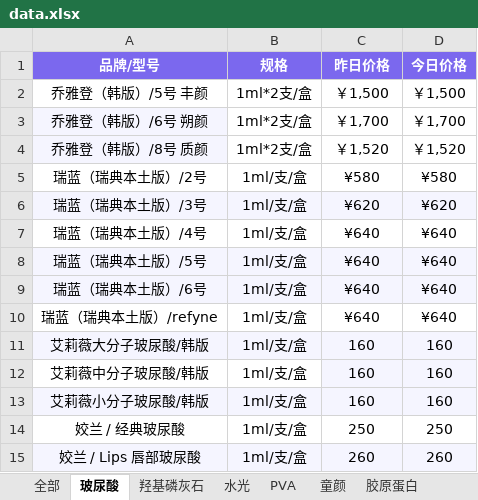
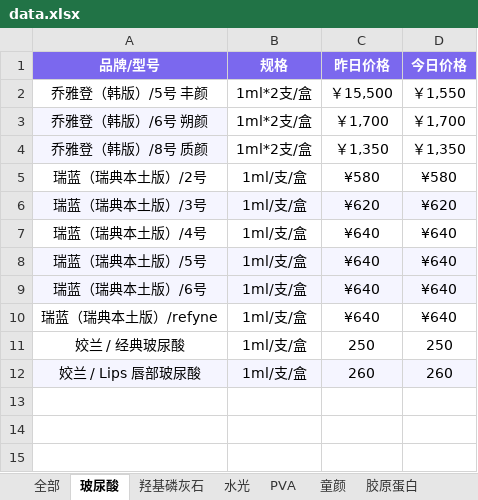
Before and after one commit to l1715993715/yuemei, an Excel workbook: data.xlsx, sheet 玻尿酸, drawn as a sheet; values as stored, in another font and other column widths than the file's, no borders; the diff names each change by its address in the sheet, - before the commit and + after, or states it on an @@ line.

```diff
--- a/data.xlsx (sheet 玻尿酸)
+++ b/data.xlsx (sheet 玻尿酸)
-C2 (昨日价格): ￥1,500
+C2 (昨日价格): ￥15,500
-D2 (今日价格): ￥1,500
+D2 (今日价格): ￥1,550
-C4 (昨日价格): ￥1,520
+C4 (昨日价格): ￥1,350
-D4 (今日价格): ￥1,520
+D4 (今日价格): ￥1,350
-row 11: 艾莉薇大分子玻尿酸/韩版 | 1ml/支/盒 | 160 | 160
-row 12: 艾莉薇中分子玻尿酸/韩版 | 1ml/支/盒 | 160 | 160
-row 13: 艾莉薇小分子玻尿酸/韩版 | 1ml/支/盒 | 160 | 160
```
Also changed, not shown: sheet 医用敷贴, sheet 删除.
